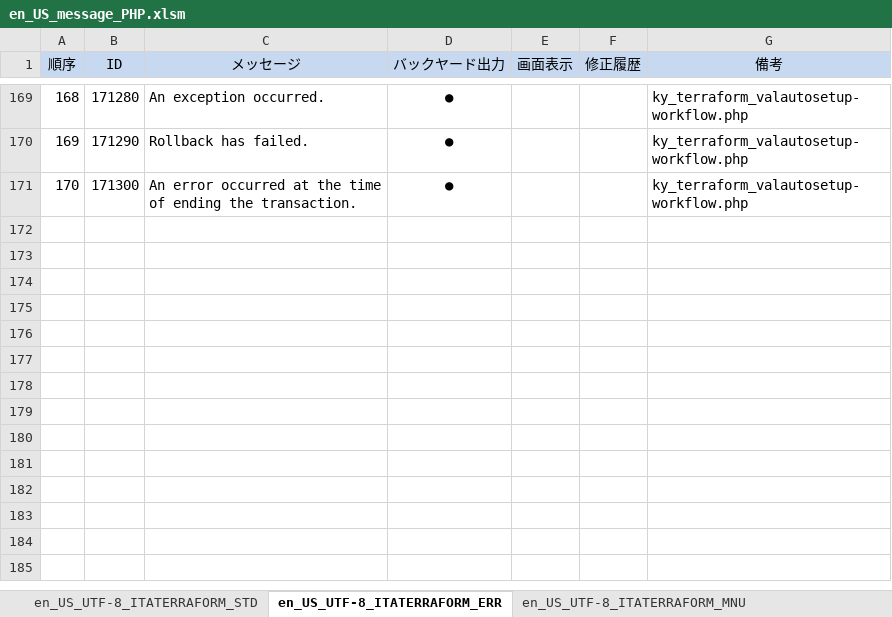
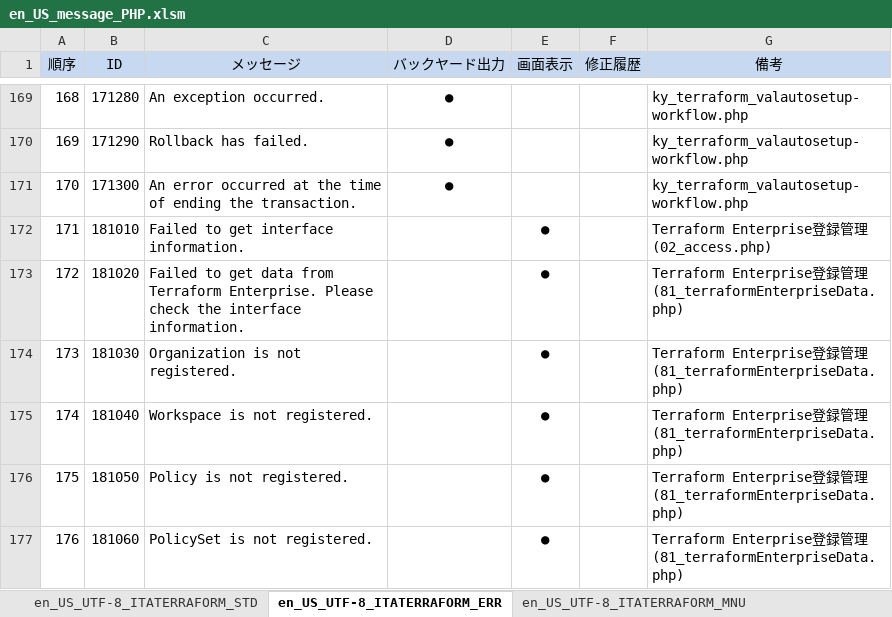
Before and after one commit to exastro-suite/it-automation, an Excel workbook: ky_message_seeds/terraform_driver/en_US_message_PHP.xlsm, sheet en_US_UTF-8_ITATERRAFORM_ERR, drawn as a sheet; only a part is shown, gaps mark what is left out; values as stored, in another font and other column widths than the file's, no borders; the diff names each change by its address in the sheet, - before the commit and + after, or states it on an @@ line.

```diff
--- a/ky_message_seeds/terraform_driver/en_US_message_PHP.xlsm (sheet en_US_UTF-8_ITATERRAFORM_ERR)
+++ b/ky_message_seeds/terraform_driver/en_US_message_PHP.xlsm (sheet en_US_UTF-8_ITATERRAFORM_ERR)
+row 172: 171 | 181010 | Failed to get interface information. |  | ● |  | Terraform Enterprise登録管理(02_access.php)
+row 173: 172 | 181020 | Failed to get data from Terraform Enterprise. Please check the interface information. |  | ● |  | Terraform Enterprise登録管理(81_terraformEnterpriseData.php)
+row 174: 173 | 181030 | Organization is not registered. |  | ● |  | Terraform Enterprise登録管理(81_terraformEnterpriseData.php)
+row 175: 174 | 181040 | Workspace is not registered. |  | ● |  | Terraform Enterprise登録管理(81_terraformEnterpriseData.php)
+row 176: 175 | 181050 | Policy is not registered. |  | ● |  | Terraform Enterprise登録管理(81_terraformEnterpriseData.php)
+row 177: 176 | 181060 | PolicySet is not registered. |  | ● |  | Terraform Enterprise登録管理(81_terraformEnterpriseData.php)
```
Also changed, not shown: sheet en_US_UTF-8_ITATERRAFORM_MNU, ky_message_seeds/terraform_driver/en_US_message_JS.xlsm, ky_message_seeds/terraform_driver/ja_JP_message_JS.xlsm, 18 other files.
